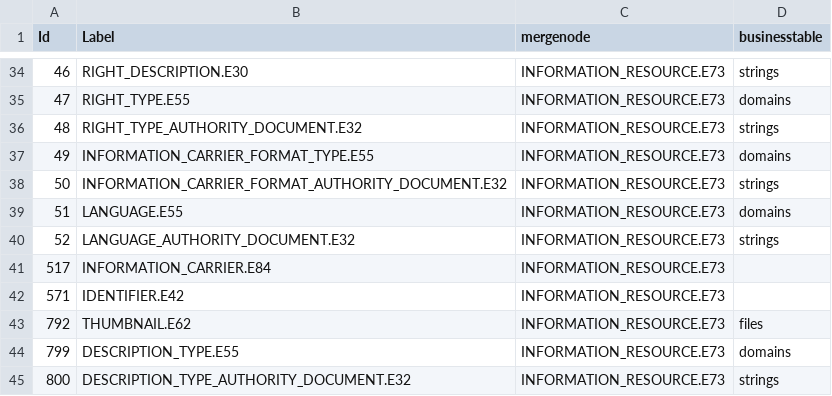
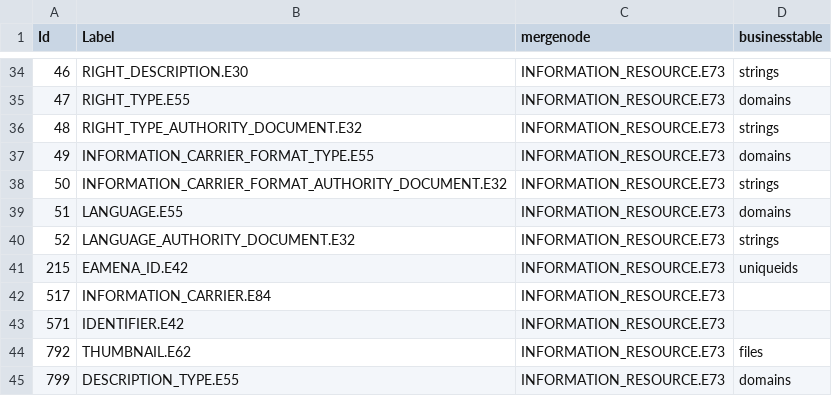
Before and after one commit to eamena-oxford/YHMP, a CSV file: eamena/source_data/resource_graphs/INFORMATION RESOURCE.E73_nodes.csv, drawn as a sheet; only a part is shown, gaps mark what is left out; the shorter side is filled out with more unchanged rows.

Commit message:
Added EAMENA_ID fields to resource graphs and added SQL to create the uniqueid table

```diff
--- a/eamena/source_data/resource_graphs/INFORMATION RESOURCE.E73_nodes.csv
+++ b/eamena/source_data/resource_graphs/INFORMATION RESOURCE.E73_nodes.csv
@@ -40,2 +40,3 @@ Id,Label,mergenode,businesstable
 52,LANGUAGE_AUTHORITY_DOCUMENT.E32,INFORMATION_RESOURCE.E73,strings
+215,EAMENA_ID.E42,INFORMATION_RESOURCE.E73,uniqueids
 517,INFORMATION_CARRIER.E84,INFORMATION_RESOURCE.E73,
```
Also changed, not shown: eamena/source_data/resource_graphs/INFORMATION RESOURCE.E73_edges.csv, 2 other files.
